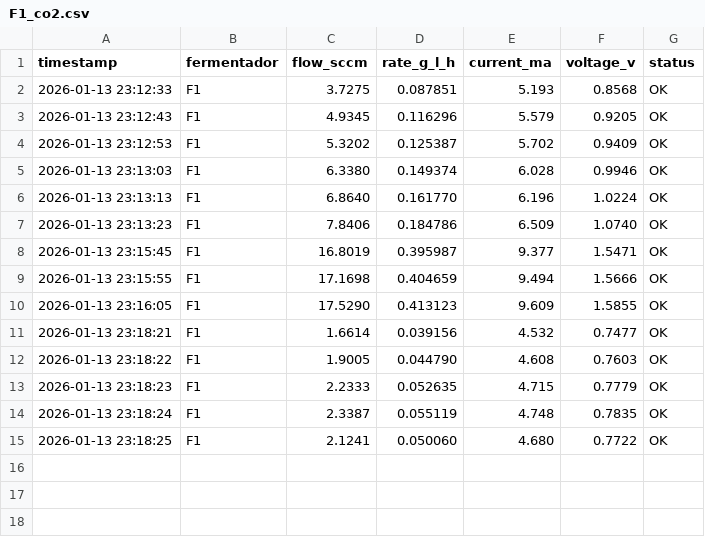
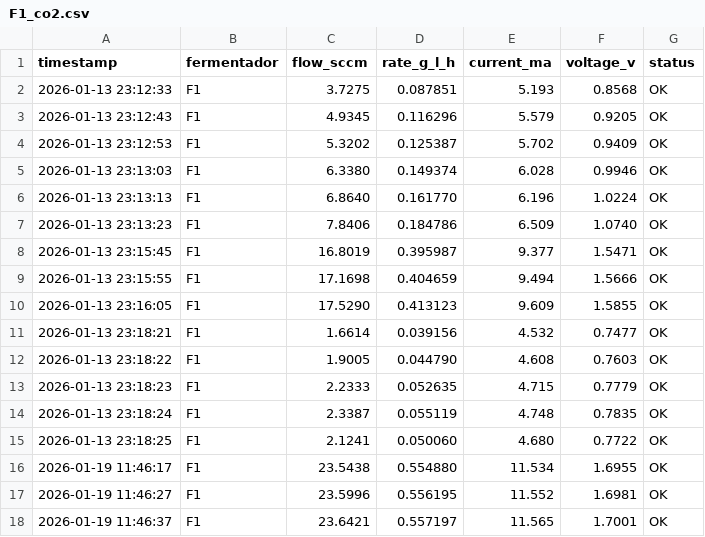
Before and after one commit to crodv/CyT_flowmetter, a CSV file: Proceso/F1_co2.csv, drawn as a sheet.

```diff
--- a/Proceso/F1_co2.csv
+++ b/Proceso/F1_co2.csv
@@ -15 +15,4 @@ timestamp,fermentador,flow_sccm,rate_g_l_h,current_ma,voltage_v,status
 2026-01-13 23:18:25,F1,2.1241,0.050060,4.680,0.7722,OK
+2026-01-19 11:46:17,F1,23.5438,0.554880,11.534,1.6955,OK
+2026-01-19 11:46:27,F1,23.5996,0.556195,11.552,1.6981,OK
+2026-01-19 11:46:37,F1,23.6421,0.557197,11.565,1.7001,OK
```
Also changed, not shown: 1 other file.
